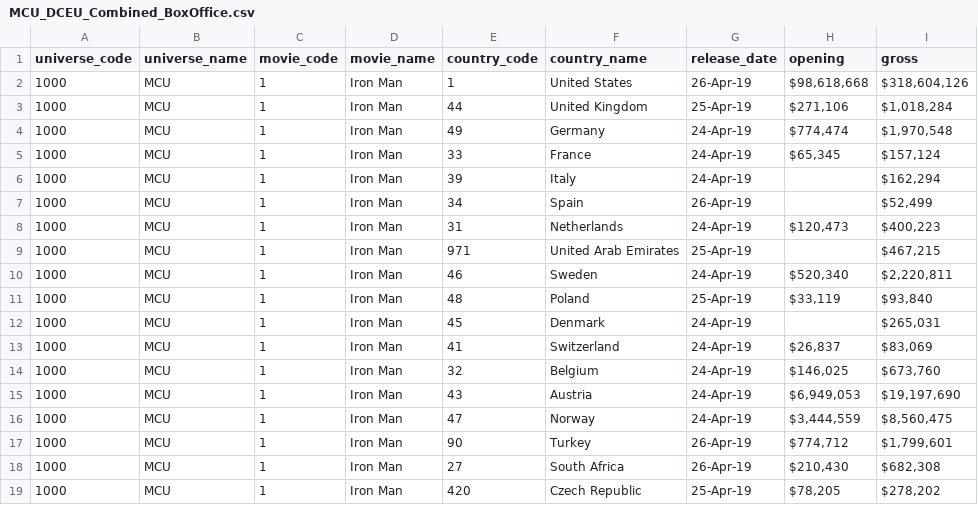
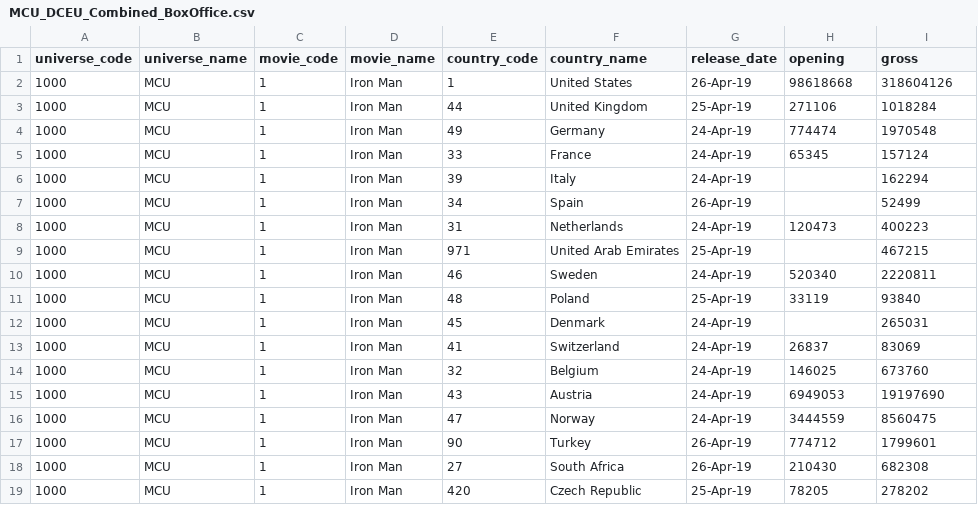
Before and after one commit to AnaLindaPenny/final-project, a CSV file: Resources/MCU_DCEU_Combined_BoxOffice.csv, drawn as a sheet; only a part is shown; the diff covers the shown part only.

```diff
--- a/Resources/MCU_DCEU_Combined_BoxOffice.csv
+++ b/Resources/MCU_DCEU_Combined_BoxOffice.csv
@@ -1,19 +1,19 @@
 universe_code,universe_name,movie_code,movie_name,country_code,country_name,release_date,opening,gross
-1000,MCU,1,Iron Man,1,United States,26-Apr-19,"$98,618,668 ","$318,604,126 "
-1000,MCU,1,Iron Man,44,United Kingdom,25-Apr-19,"$271,106 ","$1,018,284 "
-1000,MCU,1,Iron Man,49,Germany,24-Apr-19,"$774,474 ","$1,970,548 "
-1000,MCU,1,Iron Man,33,France,24-Apr-19,"$65,345 ","$157,124 "
-1000,MCU,1,Iron Man,39,Italy,24-Apr-19,,"$162,294 "
-1000,MCU,1,Iron Man,34,Spain,26-Apr-19,,"$52,499 "
-1000,MCU,1,Iron Man,31,Netherlands,24-Apr-19,"$120,473 ","$400,223 "
-1000,MCU,1,Iron Man,971,United Arab Emirates,25-Apr-19,,"$467,215 "
-1000,MCU,1,Iron Man,46,Sweden,24-Apr-19,"$520,340 ","$2,220,811 "
-1000,MCU,1,Iron Man,48,Poland,25-Apr-19,"$33,119 ","$93,840 "
-1000,MCU,1,Iron Man,45,Denmark,24-Apr-19,,"$265,031 "
-1000,MCU,1,Iron Man,41,Switzerland,24-Apr-19,"$26,837 ","$83,069 "
-1000,MCU,1,Iron Man,32,Belgium,24-Apr-19,"$146,025 ","$673,760 "
-1000,MCU,1,Iron Man,43,Austria,24-Apr-19,"$6,949,053 ","$19,197,690 "
-1000,MCU,1,Iron Man,47,Norway,24-Apr-19,"$3,444,559 ","$8,560,475 "
-1000,MCU,1,Iron Man,90,Turkey,26-Apr-19,"$774,712 ","$1,799,601 "
-1000,MCU,1,Iron Man,27,South Africa,26-Apr-19,"$210,430 ","$682,308 "
-1000,MCU,1,Iron Man,420,Czech Republic,25-Apr-19,"$78,205 ","$278,202 "
+1000,MCU,1,Iron Man,1,United States,26-Apr-19,98618668,318604126
+1000,MCU,1,Iron Man,44,United Kingdom,25-Apr-19,271106,1018284
+1000,MCU,1,Iron Man,49,Germany,24-Apr-19,774474,1970548
+1000,MCU,1,Iron Man,33,France,24-Apr-19,65345,157124
+1000,MCU,1,Iron Man,39,Italy,24-Apr-19,,162294
+1000,MCU,1,Iron Man,34,Spain,26-Apr-19,,52499
+1000,MCU,1,Iron Man,31,Netherlands,24-Apr-19,120473,400223
+1000,MCU,1,Iron Man,971,United Arab Emirates,25-Apr-19,,467215
+1000,MCU,1,Iron Man,46,Sweden,24-Apr-19,520340,2220811
+1000,MCU,1,Iron Man,48,Poland,25-Apr-19,33119,93840
+1000,MCU,1,Iron Man,45,Denmark,24-Apr-19,,265031
+1000,MCU,1,Iron Man,41,Switzerland,24-Apr-19,26837,83069
+1000,MCU,1,Iron Man,32,Belgium,24-Apr-19,146025,673760
+1000,MCU,1,Iron Man,43,Austria,24-Apr-19,6949053,19197690
+1000,MCU,1,Iron Man,47,Norway,24-Apr-19,3444559,8560475
+1000,MCU,1,Iron Man,90,Turkey,26-Apr-19,774712,1799601
+1000,MCU,1,Iron Man,27,South Africa,26-Apr-19,210430,682308
+1000,MCU,1,Iron Man,420,Czech Republic,25-Apr-19,78205,278202
```
Also changed, not shown: 90 edited cells elsewhere in this file, Resources/DCEU_BoxOffice_Data.csv, 3 other files.
